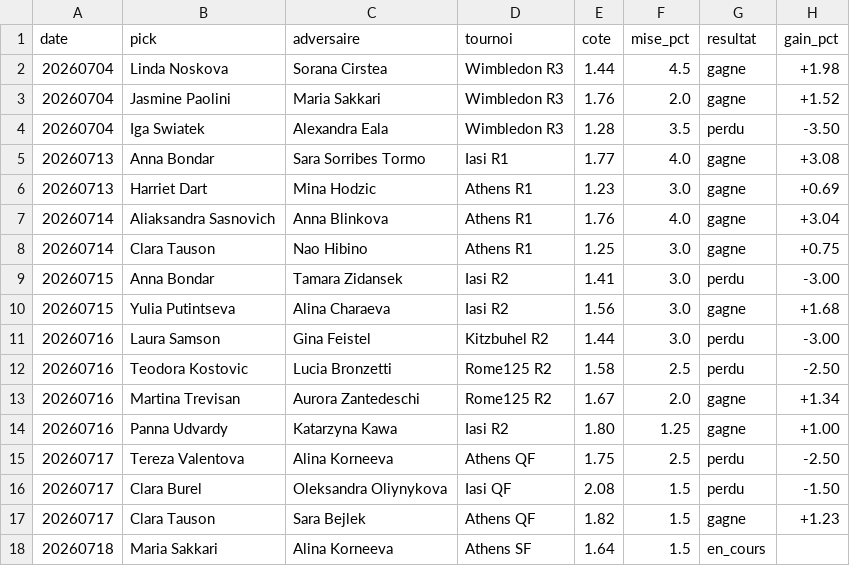
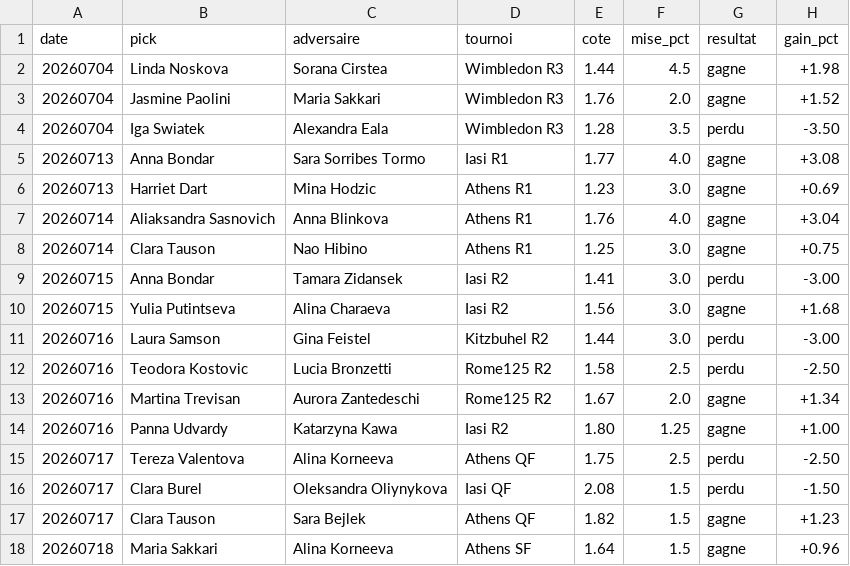
Before and after one commit to lilian93000/Pok-mon-, a CSV file: paris-sportifs/suivi_picks.csv, drawn as a sheet.

```diff
--- a/paris-sportifs/suivi_picks.csv
+++ b/paris-sportifs/suivi_picks.csv
@@ -17,2 +17,2 @@ date,pick,adversaire,tournoi,cote,mise_pct,resultat,gain_pct
 20260717,Clara Tauson,Sara Bejlek,Athens QF,1.82,1.5,gagne,+1.23
-20260718,Maria Sakkari,Alina Korneeva,Athens SF,1.64,1.5,en_cours,
+20260718,Maria Sakkari,Alina Korneeva,Athens SF,1.64,1.5,gagne,+0.96
```
Also changed, not shown: paris-sportifs/donnees/resultats_recents.csv.
